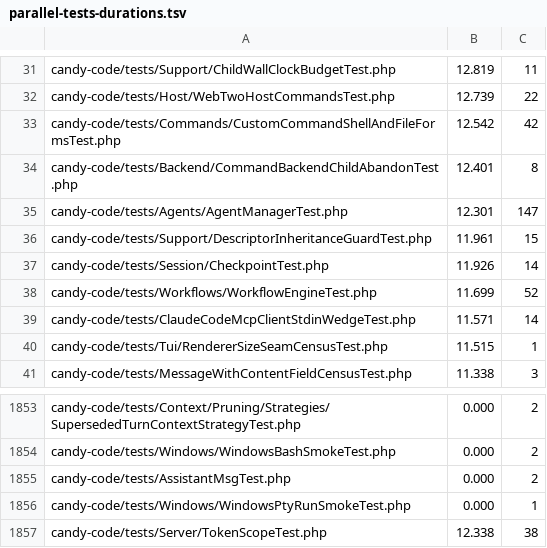
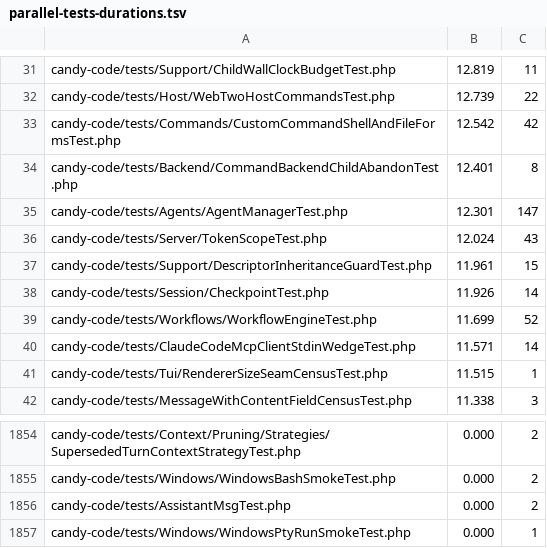
Before and after one commit to detain/sugarcraft, a TSV file: scripts/parallel-tests-durations.tsv, drawn as a sheet; only a part is shown, gaps mark what is left out.

Commit message:
Collect L-TOKENS weld manifests from the review-closed lane report
Suite figure pair bumped 30,562 tests and 758,259 assertions to 30,567 tests and 758,472 assertions, the lanes verified green-gate delta of +5 tests and +213 assertions (guard+token window measured 82T/49,953A at base 6ef9bd260 and 87T/50,166A at tip a78508c2e, TokenScopeTest alone 43T/422A). Durations row for candy-code/tests/Server/TokenScopeTest.php re-measured from a fresh junit at welded master, 12.338s over 38 methods replaced by 12.024s over 43, and moved to its TIME-descending position after AgentManagerTest; the whole file re-verified strictly descending.

Rides the cherry-pick of the L-TOKENS lane (pick landed as 3d3adb281).

```diff
--- a/scripts/parallel-tests-durations.tsv
+++ b/scripts/parallel-tests-durations.tsv
@@ -35,2 +35,3 @@ candy-code/tests/Backend/CommandBackendChildAbandonTest.php	12.401	8
 candy-code/tests/Agents/AgentManagerTest.php	12.301	147
+candy-code/tests/Server/TokenScopeTest.php	12.024	43
 candy-code/tests/Support/DescriptorInheritanceGuardTest.php	11.961	15
@@ -1856,2 +1857 @@ candy-code/tests/AssistantMsgTest.php	0.000	2
 candy-code/tests/Windows/WindowsPtyRunSmokeTest.php	0.000	1
-candy-code/tests/Server/TokenScopeTest.php	12.338	38
```
Also changed, not shown: 2 other files.
